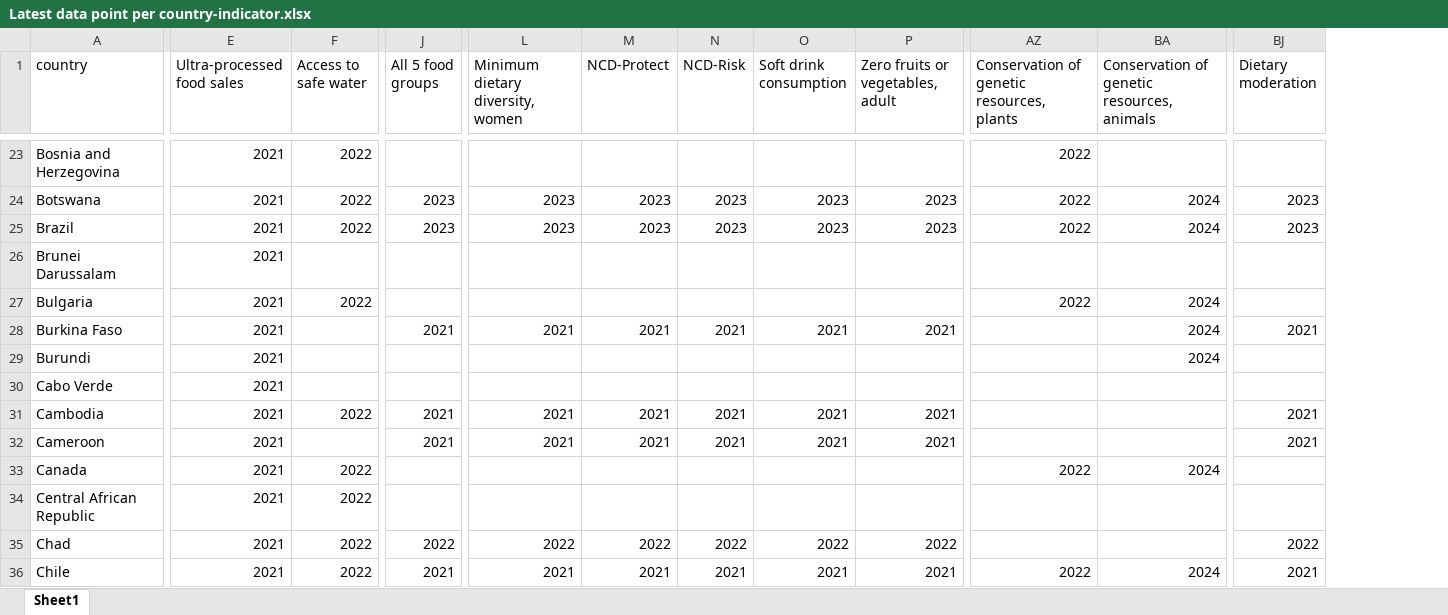
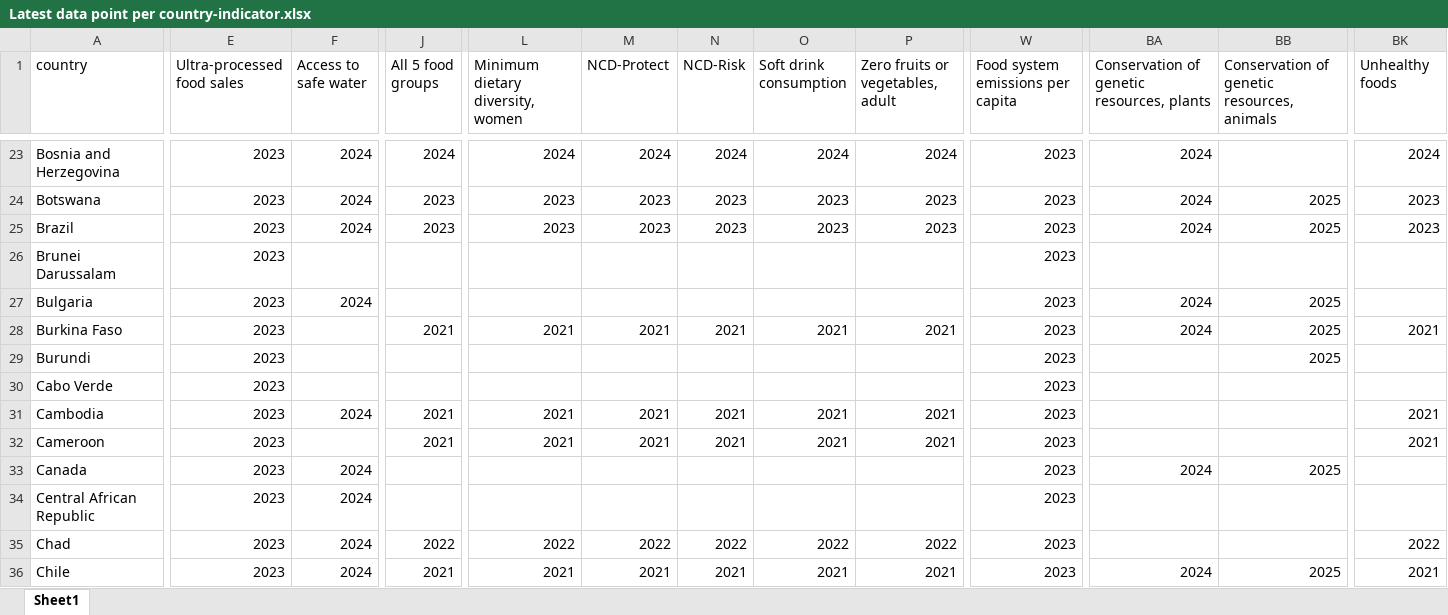
Before and after one commit to KateSchneider-FoodPol/FSCI2025_Performance_Replication, an Excel workbook: Output data/Latest data point per country-indicator.xlsx, sheet Sheet1, drawn as a sheet; only a part is shown, gaps mark what is left out; values as stored, in another font and other column widths than the file's, no cell formats; removed rows and columns are numbered as before the commit, all else as after; the diff covers the shown part only; the diff names each change by its address in the sheet, - before the commit and + after, or states it on an @@ line.

```diff
--- a/Output data/Latest data point per country-indicator.xlsx (sheet Sheet1)
+++ b/Output data/Latest data point per country-indicator.xlsx (sheet Sheet1)
+column W (Food system emissions per capita), rows 23-36: all 2023
-column AZ, row 1: Conservation of genetic resources, plants; rows 23-36: 2022 | 2022 | 2022 |  | 2022 |  |  |  |  |  | 2022 |  |  | 2022
+column BB, row 1: Conservation of genetic resources, animals; rows 24-36: 2025 | 2025 |  | 2025 | 2025 | 2025 |  |  |  | 2025 |  |  | 2025
-BA1: Conservation of genetic resources, animals
+BA1: Conservation of genetic resources, plants
-BK1: Dietary moderation
+BK1: Unhealthy foods
-E23:E36 (Ultra-processed food sales): 2021
+E23:E36 (Ultra-processed food sales): 2023
-F23:F25 (Access to safe water): 2022
+F23:F25 (Access to safe water): 2024
-J23 (All 5 food groups): (empty)
+J23 (All 5 food groups): 2024
-L23 (Minimum dietary diversity, women): (empty)
+L23 (Minimum dietary diversity, women): 2024
-M23 (NCD-Protect): (empty)
+M23 (NCD-Protect): 2024
-N23 (NCD-Risk): (empty)
+N23 (NCD-Risk): 2024
-O23 (Soft drink consumption): (empty)
+O23 (Soft drink consumption): 2024
-P23 (Zero fruits or vegetables, adult): (empty)
+P23 (Zero fruits or vegetables, adult): 2024
-BA23: (empty)
+BA23: 2024
-BK23 (Unhealthy foods): (empty)
+BK23 (Unhealthy foods): 2024
-F27 (Access to safe water): 2022
+F27 (Access to safe water): 2024
-BA29: 2024
+BA29: (empty)
-F31 (Access to safe water): 2022
+F31 (Access to safe water): 2024
-F33:F36 (Access to safe water): 2022
+F33:F36 (Access to safe water): 2024
```
Also changed, not shown: 423 edited cells elsewhere in this sheet, cell formats, Supplementary Data 1 - Metadata and Codebook.xlsx, 31 other files.
